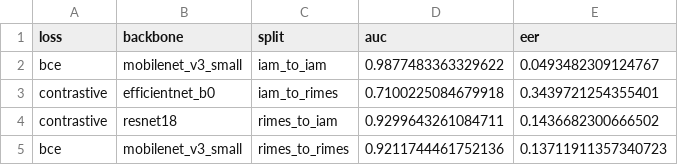
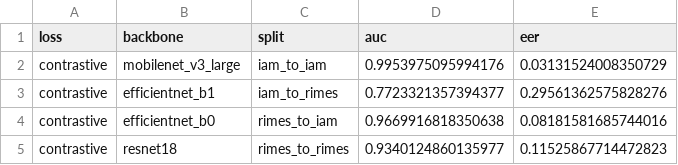
Before and after one commit to lorenzo-arcioni/HandVerify, a CSV file: notebooks/ours_best_per_split.csv, drawn as a sheet.

```diff
--- a/notebooks/ours_best_per_split.csv
+++ b/notebooks/ours_best_per_split.csv
@@ -1,5 +1,5 @@
 loss,backbone,split,auc,eer
-bce,mobilenet_v3_small,iam_to_iam,0.9877483363329622,0.0493482309124767
-contrastive,efficientnet_b0,iam_to_rimes,0.7100225084679918,0.3439721254355401
-contrastive,resnet18,rimes_to_iam,0.9299643261084711,0.1436682300666502
-bce,mobilenet_v3_small,rimes_to_rimes,0.9211744461752136,0.13711911357340723
+contrastive,mobilenet_v3_large,iam_to_iam,0.9953975095994176,0.03131524008350729
+contrastive,efficientnet_b1,iam_to_rimes,0.7723321357394377,0.29561362575828276
+contrastive,efficientnet_b0,rimes_to_iam,0.9669916818350638,0.08181581685744016
+contrastive,resnet18,rimes_to_rimes,0.9340124860135977,0.11525867714472823
```
Also changed, not shown: notebooks/cross_dataset_aggregated.csv, notebooks/per_backbone_table.csv, 27 other files.
